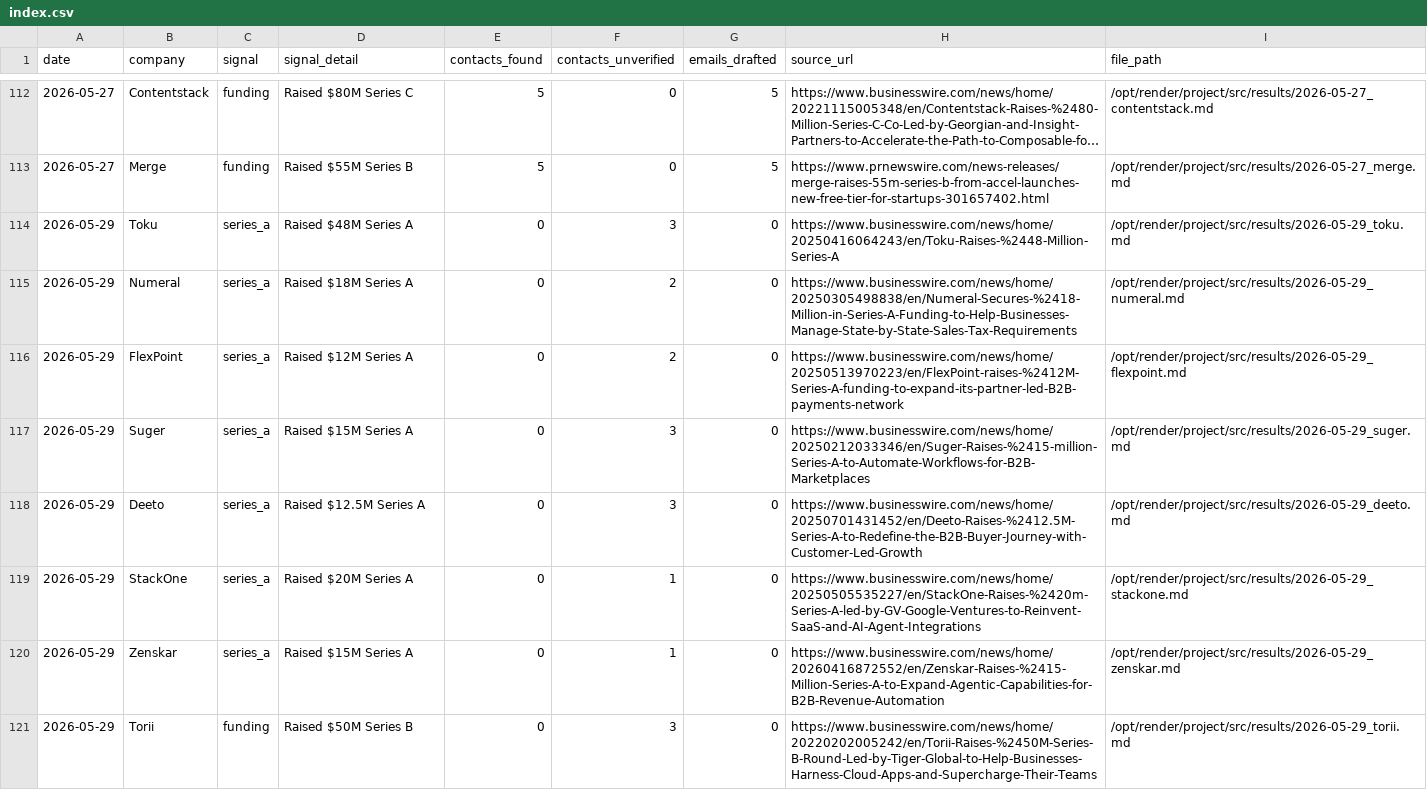
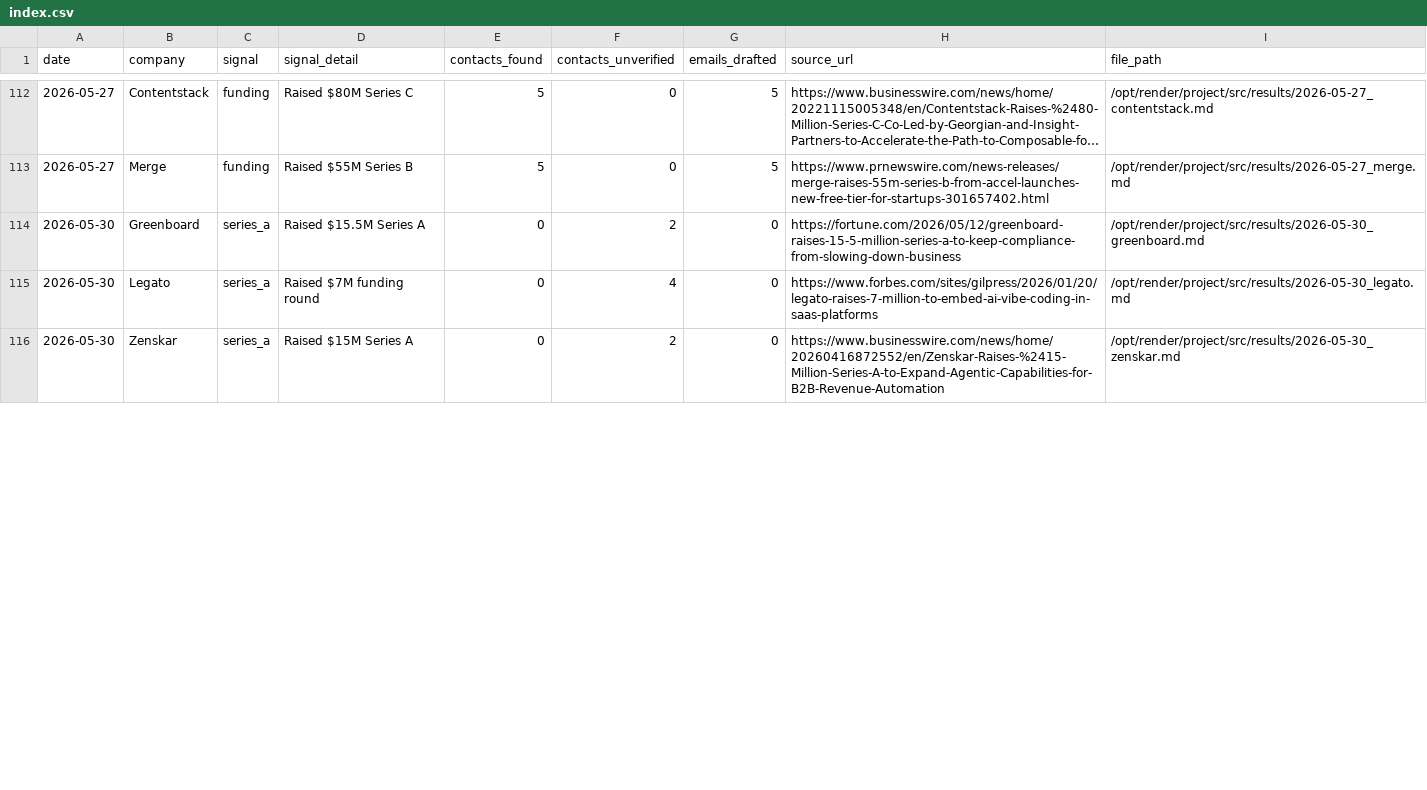
Before and after one commit to rabimoses/company-prospector, a CSV file: results/index.csv, drawn as a sheet; only a part is shown, gaps mark what is left out; long unchanged cells end in …; the diff covers the shown part only.

Commit message:
prospector run 2026-05-30

```diff
--- a/results/index.csv
+++ b/results/index.csv
@@ -113,9 +113,4 @@ date,company,signal,signal_detail,contacts_found,contacts_unverified,emails_draf
 2026-05-27,Merge,funding,Raised $55M Series B,5,0,5,https://www.prnewswire.com/news-releases/merge-raises-55m-series-b-from-accel-launches-new-free-tier-for-startups-301657402.html,/opt/render/project/src/results/2026-05-27_merge.md
-2026-05-29,Toku,series_a,Raised $48M Series A,0,3,0,https://www.businesswire.com/news/home/20250416064243/en/Toku-Raises-%2448-Million-Series-A,/opt/render/project/src/results/2026-05-29_toku.md
-2026-05-29,Numeral,series_a,Raised $18M Series A,0,2,0,https://www.businesswire.com/news/home/20250305498838/en/Numeral-Secures-%2418-Million-in-Series-A-Funding-to-Help-Businesses-Manage-State-by-State-Sales-Tax-Requirements,/opt/render/project/src/results/2026-05-29_numeral.md
-2026-05-29,FlexPoint,series_a,Raised $12M Series A,0,2,0,https://www.businesswire.com/news/home/20250513970223/en/FlexPoint-raises-%2412M-Series-A-funding-to-expand-its-partner-led-B2B-payments-network,/opt/render/project/src/results/2026-05-29_flexpoint.md
-2026-05-29,Suger,series_a,Raised $15M Series A,0,3,0,https://www.businesswire.com/news/home/20250212033346/en/Suger-Raises-%2415-million-Series-A-to-Automate-Workflows-for-B2B-Marketplaces,/opt/render/project/src/results/2026-05-29_suger.md
-2026-05-29,Deeto,series_a,Raised $12.5M Series A,0,3,0,https://www.businesswire.com/news/home/20250701431452/en/Deeto-Raises-%2412.5M-Series-A-to-Redefine-the-B2B-Buyer-Journey-with-Customer-Led-Growth,/opt/render/project/src/results/2026-05-29_deeto.md
-2026-05-29,StackOne,series_a,Raised $20M Series A,0,1,0,https://www.businesswire.com/news/home/20250505535227/en/StackOne-Raises-%2420m-Series-A-led-by-GV-Google-Ventures-to-Reinvent-SaaS-and-AI-Agent-Integrations,/opt/render/project/src/results/2026-05-29_stackone.md
-2026-05-29,Zenskar,series_a,Raised $15M Series A,0,1,0,https://www.businesswire.com/news/home/20260416872552/en/Zenskar-Raises-%2415-Million-Series-A-to-Expand-Agentic-Capabilities-for-B2B-Revenue-Automation,/opt/render/project/src/results/2026-05-29_zenskar.md
-2026-05-29,Torii,funding,Raised $50M Series B,0,3,0,https://www.businesswire.com/news/home/20220202005242/en/Torii-Raises-%2450M-Series-B-Round-Led-by-Tiger-Global-to-Help-Businesses-Harness-Cloud-Apps-and-Supercharge-Their-Teams,/opt/render/project/src/results/2026-05-29_torii.md
+2026-05-30,Greenboard,series_a,Raised $15.5M Series A,0,2,0,https://fortune.com/2026/05/12/greenboard-raises-15-5-million-series-a-to-keep-compliance-from-slowing-down-business,/opt/render/project/src/results/2026-05-30_greenboard.md
+2026-05-30,Legato,series_a,Raised $7M funding round,0,4,0,https://www.forbes.com/sites/gilpress/2026/01/20/legato-raises-7-million-to-embed-ai-vibe-coding-in-saas-platforms,/opt/render/project/src/results/2026-05-30_legato.md
+2026-05-30,Zenskar,series_a,Raised $15M Series A,0,2,0,https://www.businesswire.com/news/home/20260416872552/en/Zenskar-Raises-%2415-Million-Series-A-to-Expand-Agentic-Capabilities-for-B2B-Revenue-Automation,/opt/render/project/src/results/2026-05-30_zenskar.md
```
Also changed, not shown: 8 added rows, 4 removed rows and 9 edited cells elsewhere in this file.
